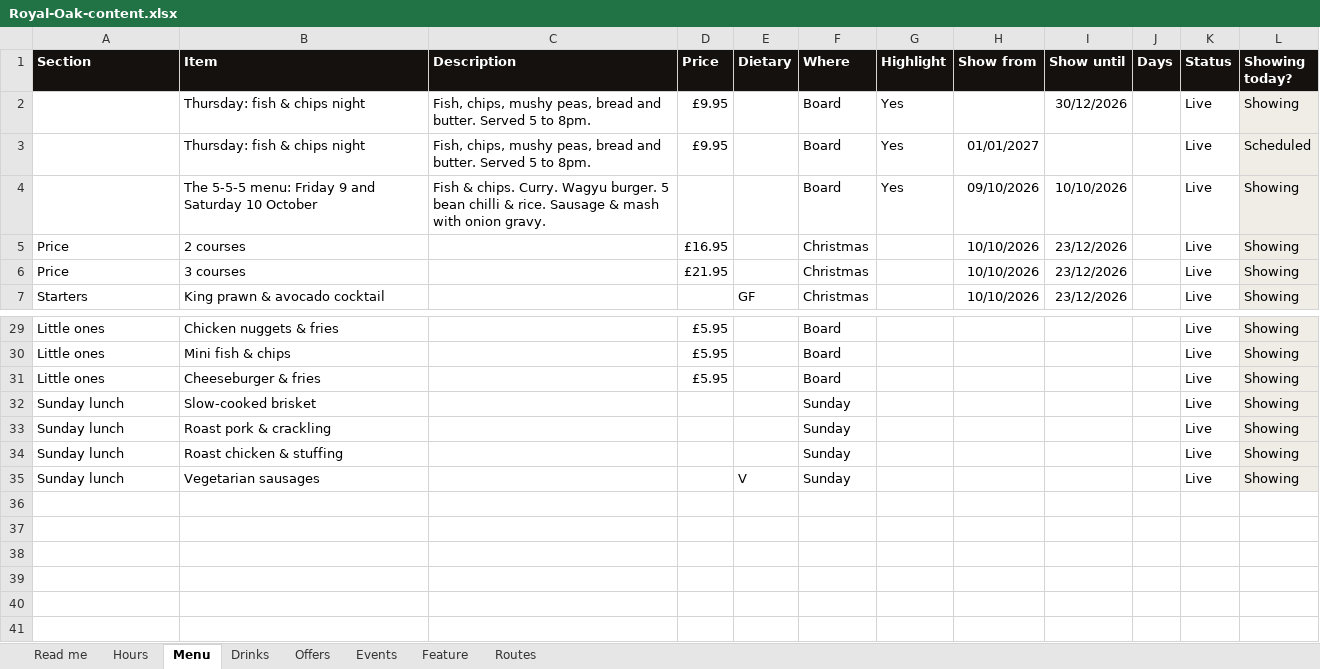
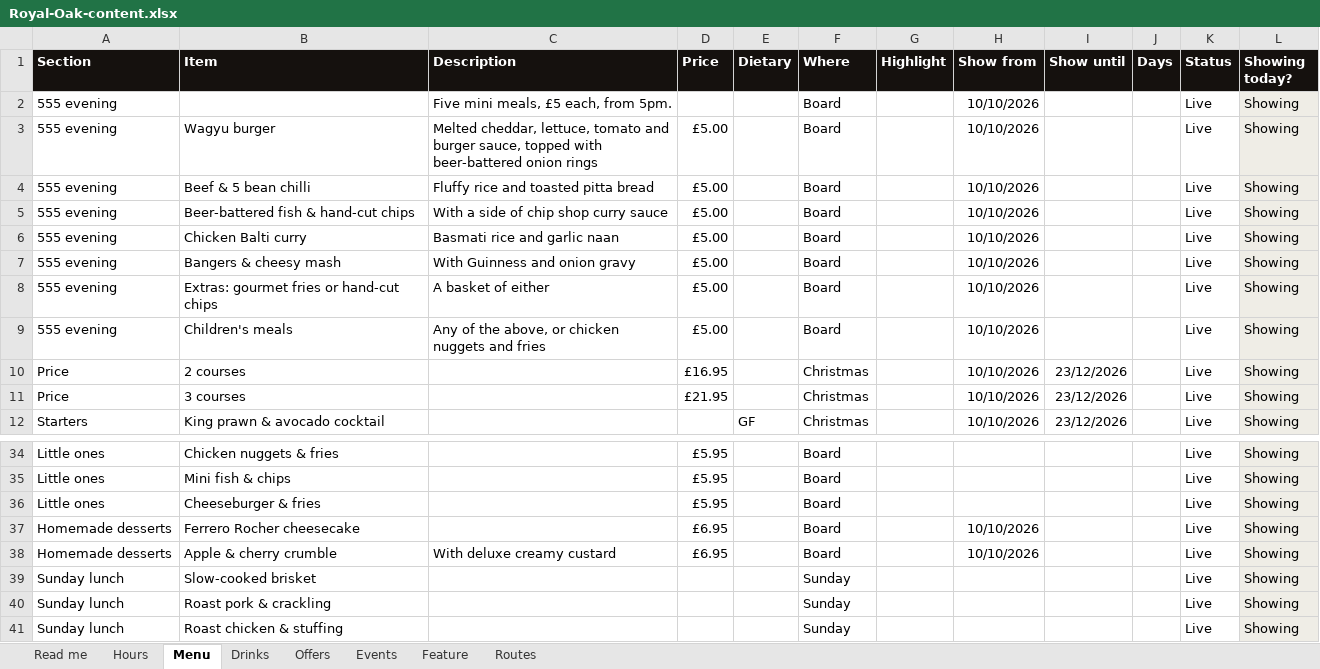
Before and after one commit to DaveCrozier/royal-oak-burton-leonard, an Excel workbook: Royal-Oak-content.xlsx, sheet Menu, drawn as a sheet; only a part is shown, gaps mark what is left out; the shorter side is filled out with more unchanged rows; values as stored, in another font and other column widths than the file's, no borders; conditional formats not drawn; removed rows and columns are numbered as before the commit, all else as after; the diff names each change by its address in the sheet, - before the commit and + after, or states it on an @@ line.

```diff
--- a/Royal-Oak-content.xlsx (sheet Menu)
+++ b/Royal-Oak-content.xlsx (sheet Menu)
-row 2:  | Thursday: fish & chips night | Fish, chips, mushy peas, bread and butter. Served 5 to 8pm. | £9.95 |  | Board | Yes |  | 30/12/2026 |  | Live | Showing
-row 3:  | Thursday: fish & chips night | Fish, chips, mushy peas, bread and butter. Served 5 to 8pm. | £9.95 |  | Board | Yes | 01/01/2027 |  |  | Live | Scheduled
-row 4:  | The 5-5-5 menu: Friday 9 and Saturday 10 October | Fish & chips. Curry. Wagyu burger. 5 bean chilli & rice. Sausage & mash with onion gravy. |  |  | Board | Yes | 09/10/2026 | 10/10/2026 |  | Live | Showing
+row 2: 555 evening |  | Five mini meals, £5 each, from 5pm. |  |  | Board |  | 10/10/2026 |  |  | Live | Showing
+row 3: 555 evening | Wagyu burger | Melted cheddar, lettuce, tomato and burger sauce, topped with beer-battered onion rings | £5.00 |  | Board |  | 10/10/2026 |  |  | Live | Showing
+row 4: 555 evening | Beef & 5 bean chilli | Fluffy rice and toasted pitta bread | £5.00 |  | Board |  | 10/10/2026 |  |  | Live | Showing
+row 5: 555 evening | Beer-battered fish & hand-cut chips | With a side of chip shop curry sauce | £5.00 |  | Board |  | 10/10/2026 |  |  | Live | Showing
+row 6: 555 evening | Chicken Balti curry | Basmati rice and garlic naan | £5.00 |  | Board |  | 10/10/2026 |  |  | Live | Showing
+row 7: 555 evening | Bangers & cheesy mash | With Guinness and onion gravy | £5.00 |  | Board |  | 10/10/2026 |  |  | Live | Showing
+row 8: 555 evening | Extras: gourmet fries or hand-cut chips | A basket of either | £5.00 |  | Board |  | 10/10/2026 |  |  | Live | Showing
+row 9: 555 evening | Children's meals | Any of the above, or chicken nuggets and fries | £5.00 |  | Board |  | 10/10/2026 |  |  | Live | Showing
+row 37: Homemade desserts | Ferrero Rocher cheesecake |  | £6.95 |  | Board |  | 10/10/2026 |  |  | Live | Showing
+row 38: Homemade desserts | Apple & cherry crumble | With deluxe creamy custard | £6.95 |  | Board |  | 10/10/2026 |  |  | Live | Showing
```
Also changed, not shown: sheet Offers, sheet Hours, sheet Read me, formulas that keep their value, 5 other files.
